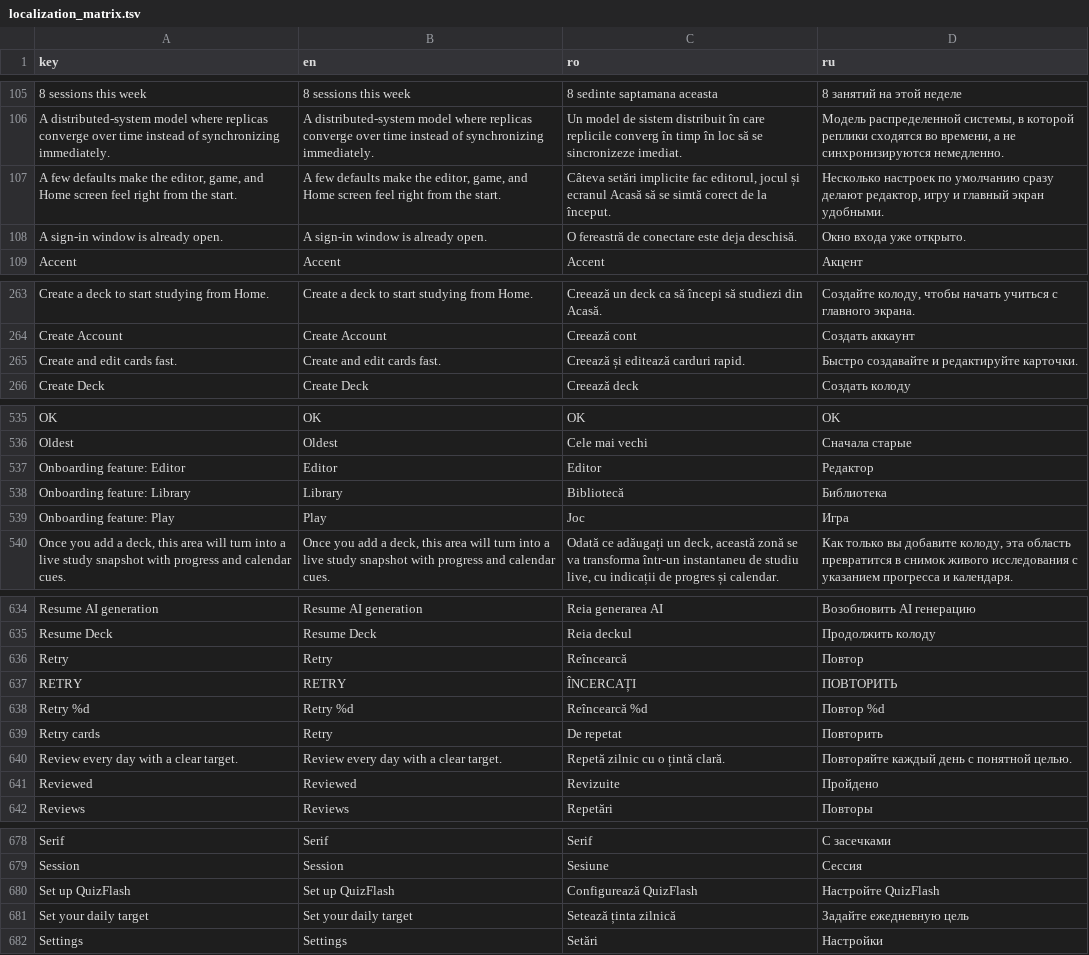
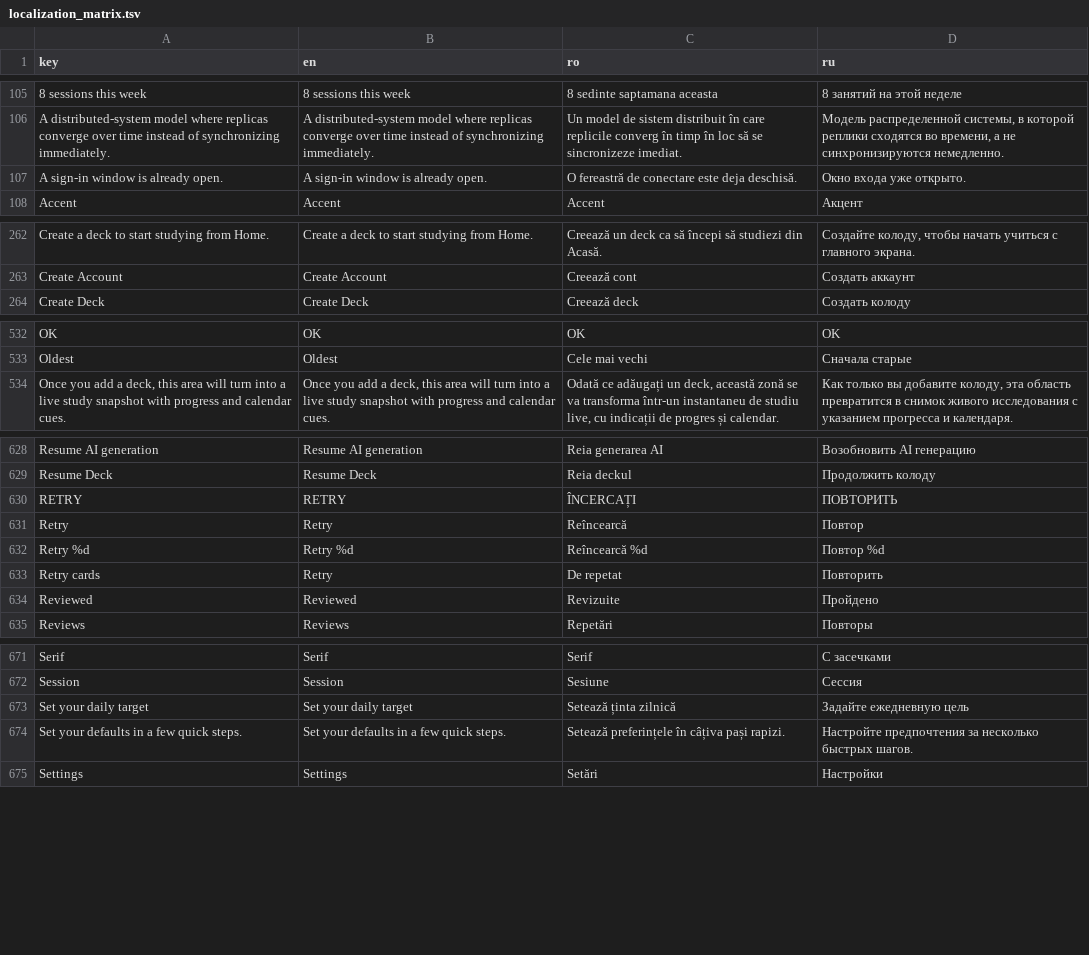
Before and after one commit to ionis789/QuizFlash, a TSV file: Docs/UI-Dictionary/localization_matrix.tsv, drawn as a sheet; only a part is shown, gaps mark what is left out; the diff covers the shown part only.

Commit message:
Polish welcome onboarding

```diff
--- a/Docs/UI-Dictionary/localization_matrix.tsv
+++ b/Docs/UI-Dictionary/localization_matrix.tsv
@@ -106,3 +106,2 @@ key	en	ro	ru
 A distributed-system model where replicas converge over time instead of synchronizing immediately.	A distributed-system model where replicas converge over time instead of synchronizing immediately.	Un model de sistem distribuit în care replicile converg în timp în loc să se sincronizeze imediat.	Модель распределенной системы, в которой реплики сходятся во времени, а не синхронизируются немедленно.
-A few defaults make the editor, game, and Home screen feel right from the start.	A few defaults make the editor, game, and Home screen feel right from the start.	Câteva setări implicite fac editorul, jocul și ecranul Acasă să se simtă corect de la început.	Несколько настроек по умолчанию сразу делают редактор, игру и главный экран удобными.
 A sign-in window is already open.	A sign-in window is already open.	O fereastră de conectare este deja deschisă.	Окно входа уже открыто.
@@ -264,3 +263,2 @@ Create a deck to start studying from Home.	Create a deck to start studying from
 Create Account	Create Account	Creează cont	Создать аккаунт
-Create and edit cards fast.	Create and edit cards fast.	Creează și editează carduri rapid.	Быстро создавайте и редактируйте карточки.
 Create Deck	Create Deck	Creează deck	Создать колоду
@@ -536,5 +533,2 @@ OK	OK	OK	OK
 Oldest	Oldest	Cele mai vechi	Сначала старые
-Onboarding feature: Editor	Editor	Editor	Редактор
-Onboarding feature: Library	Library	Bibliotecă	Библиотека
-Onboarding feature: Play	Play	Joc	Игра
 Once you add a deck, this area will turn into a live study snapshot with progress and calendar cues.	Once you add a deck, this area will turn into a live study snapshot with progress and calendar cues.	Odată ce adăugați un deck, această zonă se va transforma într-un instantaneu de studiu live, cu indicații de progres și calendar.	Как только вы добавите колоду, эта область превратится в снимок живого исследования с указанием прогресса и календаря.
@@ -635,7 +629,6 @@ Resume AI generation	Resume AI generation	Reia generarea AI	Возобновит
 Resume Deck	Resume Deck	Reia deckul	Продолжить колоду
+RETRY	RETRY	ÎNCERCAȚI	ПОВТОРИТЬ
 Retry	Retry	Reîncearcă	Повтор
-RETRY	RETRY	ÎNCERCAȚI	ПОВТОРИТЬ
 Retry %d	Retry %d	Reîncearcă %d	Повтор %d
 Retry cards	Retry	De repetat	Повторить
-Review every day with a clear target.	Review every day with a clear target.	Repetă zilnic cu o țintă clară.	Повторяйте каждый день с понятной целью.
 Reviewed	Reviewed	Revizuite	Пройдено
@@ -679,4 +672,4 @@ Serif	Serif	Serif	С засечками
 Session	Session	Sesiune	Сессия
-Set up QuizFlash	Set up QuizFlash	Configurează QuizFlash	Настройте QuizFlash
 Set your daily target	Set your daily target	Setează ținta zilnică	Задайте ежедневную цель
+Set your defaults in a few quick steps.	Set your defaults in a few quick steps.	Setează preferințele în câțiva pași rapizi.	Настройте предпочтения за несколько быстрых шагов.
 Settings	Settings	Setări	Настройки
```
Also changed, not shown: 1 added row, 1 removed row and 8 moved rows elsewhere in this file, 4 other files.
